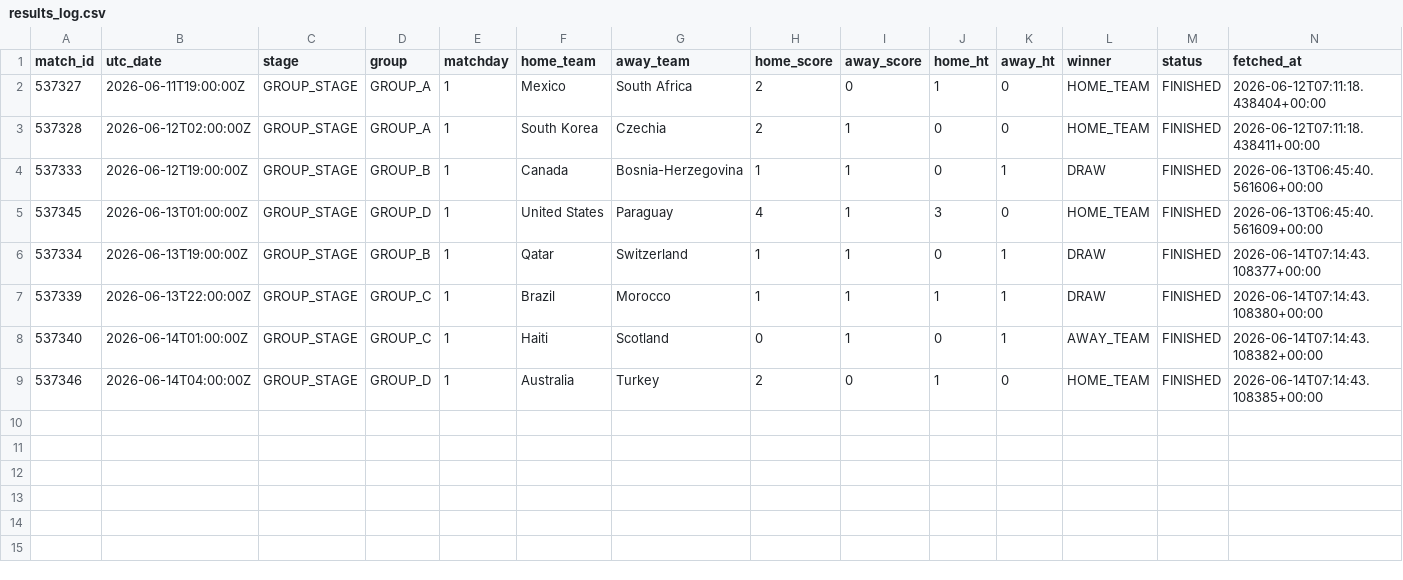
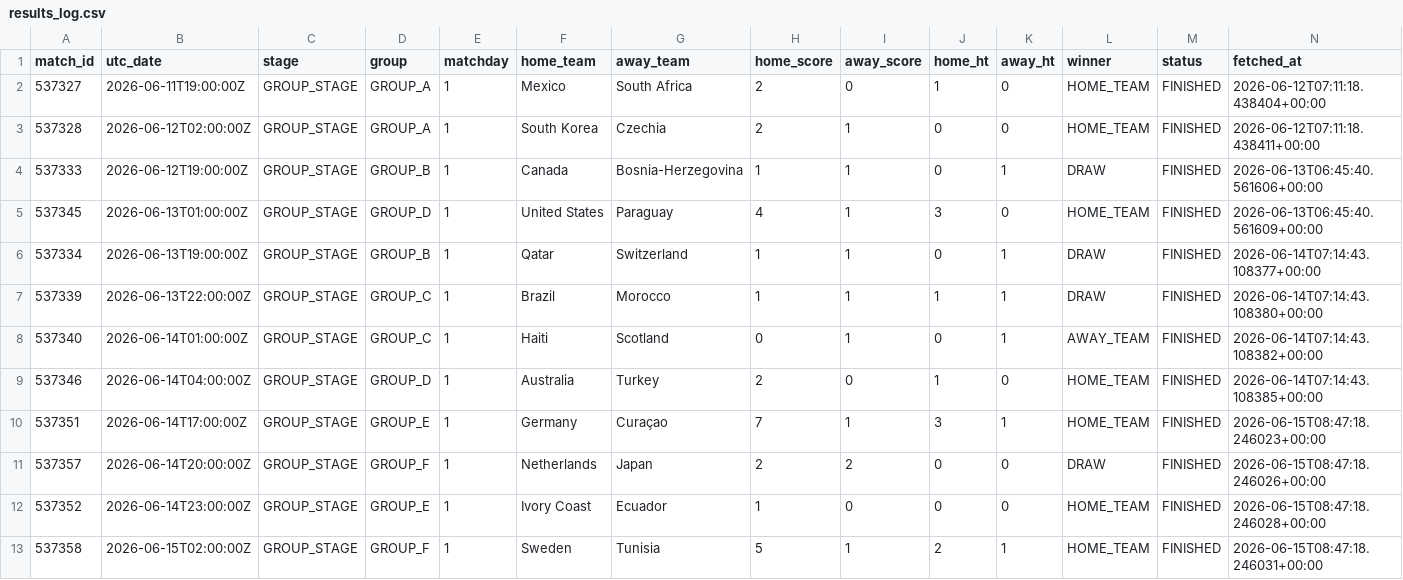
Before and after one commit to cem-acun/worldcup2026-market-efficiency, a CSV file: data/results_log.csv, drawn as a sheet; the diff names each change by its address in the sheet, - before the commit and + after, or states it on an @@ line.

```diff
--- a/data/results_log.csv
+++ b/data/results_log.csv
+row 10: 537351 | 2026-06-14T17:00:00Z | GROUP_STAGE | GROUP_E | 1 | Germany | Curaçao | 7 | 1 | 3 | 1 | HOME_TEAM | FINISHED | 2026-06-15T08:47:18.246023+00:00
+row 11: 537357 | 2026-06-14T20:00:00Z | GROUP_STAGE | GROUP_F | 1 | Netherlands | Japan | 2 | 2 | 0 | 0 | DRAW | FINISHED | 2026-06-15T08:47:18.246026+00:00
+row 12: 537352 | 2026-06-14T23:00:00Z | GROUP_STAGE | GROUP_E | 1 | Ivory Coast | Ecuador | 1 | 0 | 0 | 0 | HOME_TEAM | FINISHED | 2026-06-15T08:47:18.246028+00:00
+row 13: 537358 | 2026-06-15T02:00:00Z | GROUP_STAGE | GROUP_F | 1 | Sweden | Tunisia | 5 | 1 | 2 | 1 | HOME_TEAM | FINISHED | 2026-06-15T08:47:18.246031+00:00
```
